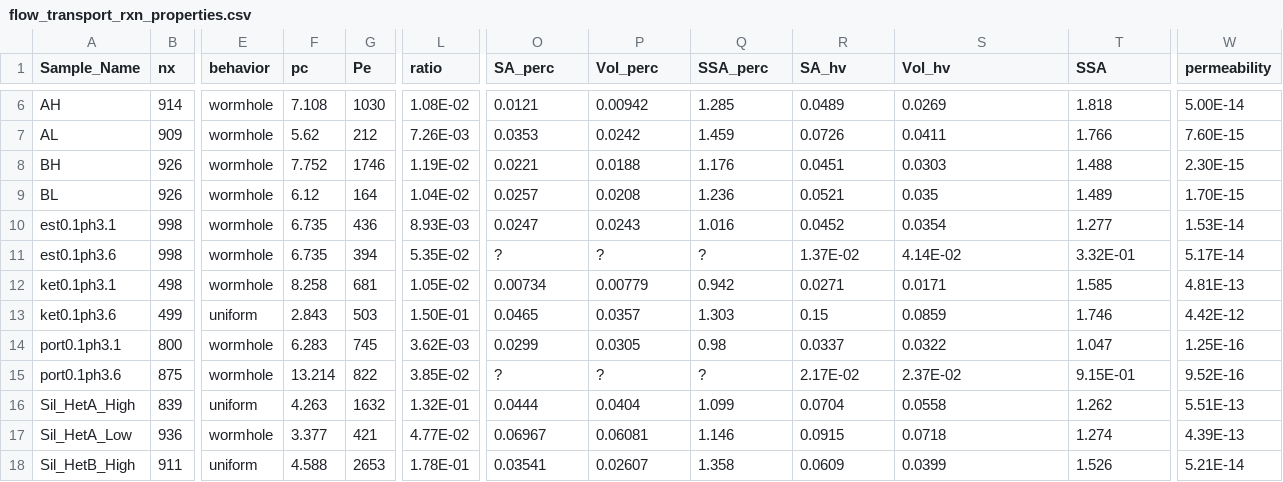
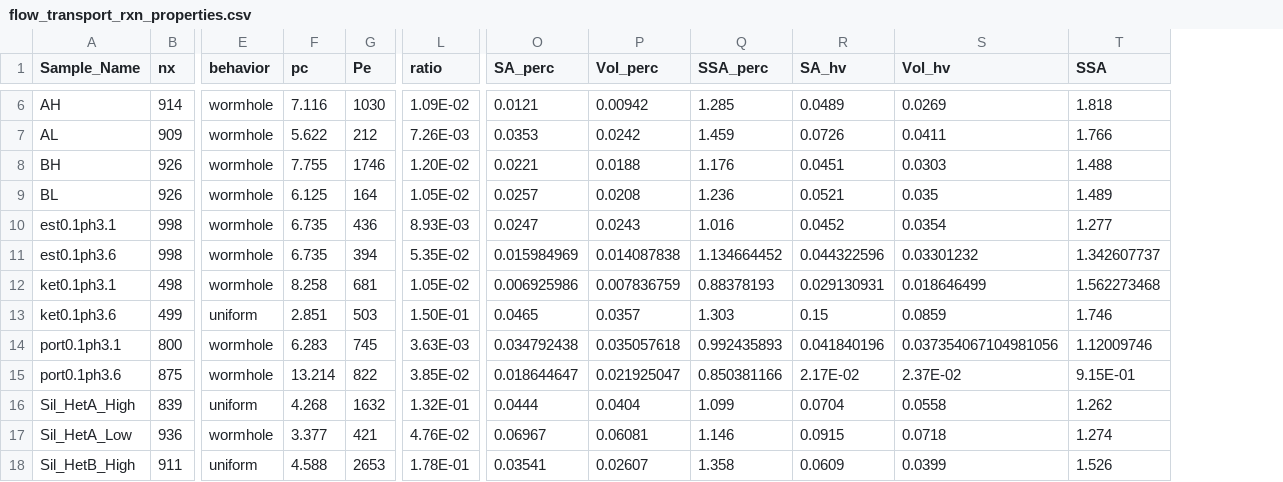
Before and after one commit to zkanavas/FlowHeterogeneity_and_Rxn, a CSV file: flow_transport_rxn_properties.csv, drawn as a sheet; only a part is shown, gaps mark what is left out; the diff covers the shown part only; the diff names each change by its address in the sheet, - before the commit and + after, or states it on an @@ line.

```diff
--- a/flow_transport_rxn_properties.csv
+++ b/flow_transport_rxn_properties.csv
-column W (permeability), rows 6-18: 5.00E-14 | 7.60E-15 | 2.30E-15 | 1.70E-15 | 1.53E-14 | 5.17E-14 | 4.81E-13 | 4.42E-12 | 1.25E-16 | 9.52E-16 | 5.51E-13 | 4.39E-13 | 5.21E-14
-F6 (pc): 7.108
+F6 (pc): 7.116
-L6 (ratio): 1.08E-02
+L6 (ratio): 1.09E-02
-F7 (pc): 5.62
+F7 (pc): 5.622
-F8 (pc): 7.752
+F8 (pc): 7.755
-L8 (ratio): 1.19E-02
+L8 (ratio): 1.20E-02
-F9 (pc): 6.12
+F9 (pc): 6.125
-L9 (ratio): 1.04E-02
+L9 (ratio): 1.05E-02
-O11 (SA_perc): ?
+O11 (SA_perc): 0.015984969
-P11 (Vol_perc): ?
+P11 (Vol_perc): 0.014087838
-Q11 (SSA_perc): ?
+Q11 (SSA_perc): 1.134664452
-R11 (SA_hv): 1.37E-02
+R11 (SA_hv): 0.044322596
-S11 (Vol_hv): 4.14E-02
+S11 (Vol_hv): 0.03301232
-T11 (SSA): 3.32E-01
+T11 (SSA): 1.342607737
-O12 (SA_perc): 0.00734
+O12 (SA_perc): 0.006925986
-P12 (Vol_perc): 0.00779
+P12 (Vol_perc): 0.007836759
-Q12 (SSA_perc): 0.942
+Q12 (SSA_perc): 0.88378193
-R12 (SA_hv): 0.0271
+R12 (SA_hv): 0.029130931
-S12 (Vol_hv): 0.0171
+S12 (Vol_hv): 0.018646499
-T12 (SSA): 1.585
+T12 (SSA): 1.562273468
-F13 (pc): 2.843
+F13 (pc): 2.851
-L14 (ratio): 3.62E-03
+L14 (ratio): 3.63E-03
-O14 (SA_perc): 0.0299
+O14 (SA_perc): 0.034792438
-P14 (Vol_perc): 0.0305
+P14 (Vol_perc): 0.035057618
-Q14 (SSA_perc): 0.98
+Q14 (SSA_perc): 0.992435893
-R14 (SA_hv): 0.0337
+R14 (SA_hv): 0.041840196
-S14 (Vol_hv): 0.0322
+S14 (Vol_hv): 0.037354067104981056
-T14 (SSA): 1.047
+T14 (SSA): 1.12009746
-O15 (SA_perc): ?
+O15 (SA_perc): 0.018644647
-P15 (Vol_perc): ?
+P15 (Vol_perc): 0.021925047
-Q15 (SSA_perc): ?
+Q15 (SSA_perc): 0.850381166
-F16 (pc): 4.263
+F16 (pc): 4.268
-L17 (ratio): 4.77E-02
+L17 (ratio): 4.76E-02
```
Also changed, not shown: 1 removed row and 76 edited cells elsewhere in this file, final_flow_trans_rxn_prop.csv, flow_transport_rxn_properties_converged.csv, 2 other files.
